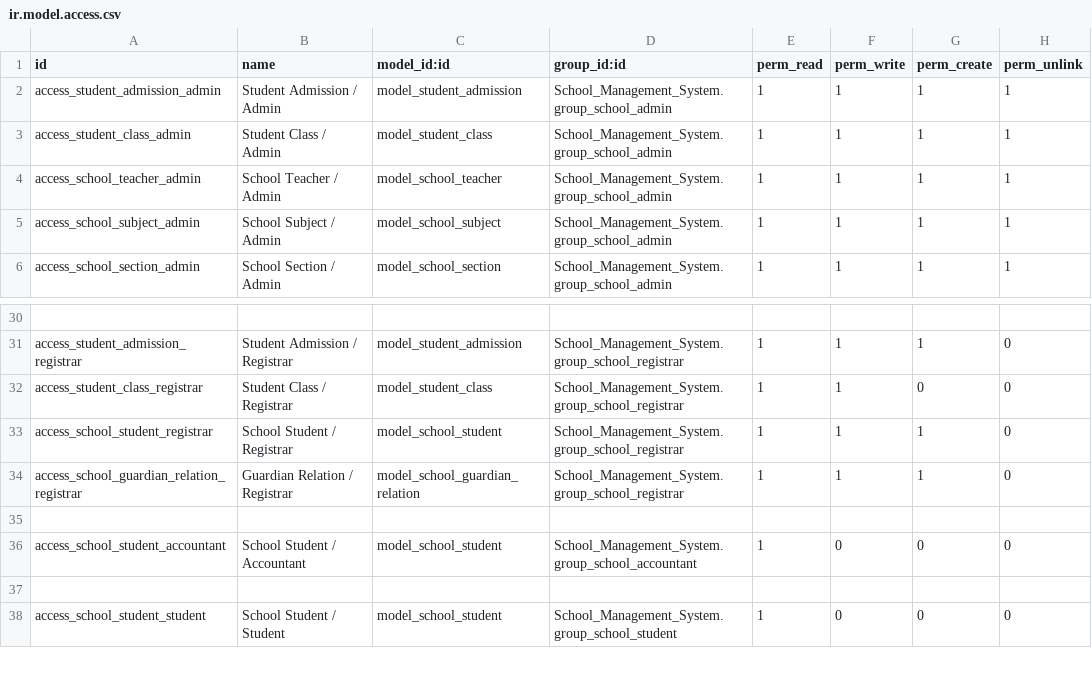
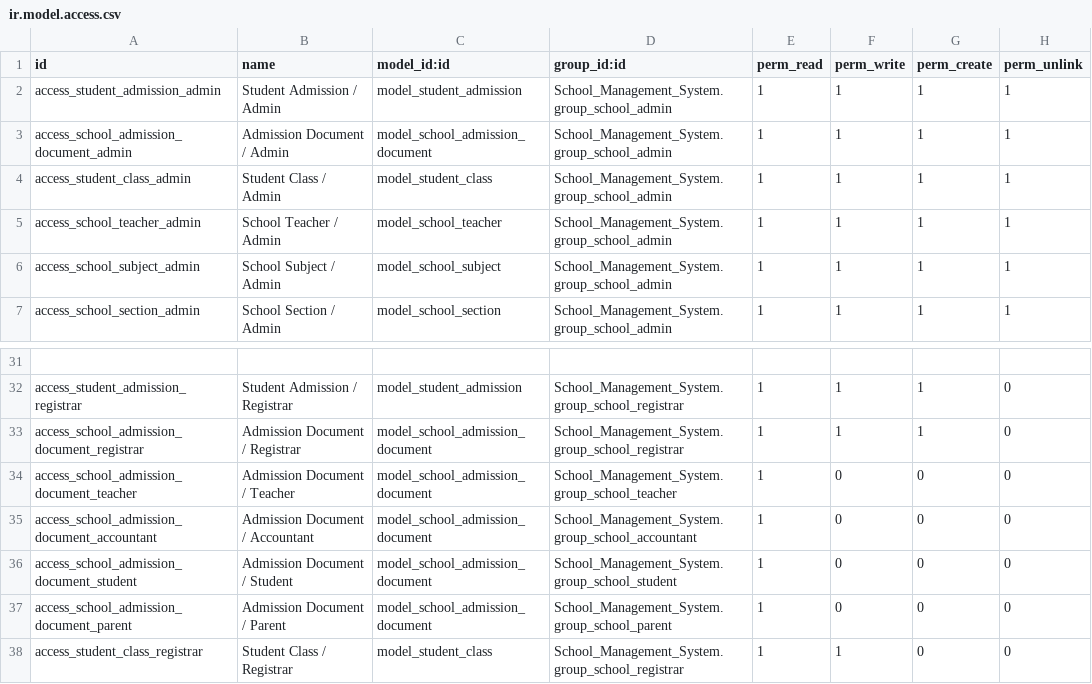
Before and after one commit to Tahmid011/school-erp, a CSV file: School_Management_System/security/ir.model.access.csv, drawn as a sheet; only a part is shown, gaps mark what is left out; the shorter side is filled out with more unchanged rows; the diff names each change by its address in the sheet, - before the commit and + after, or states it on an @@ line.

Commit message:
Admission upgrade

```diff
--- a/School_Management_System/security/ir.model.access.csv
+++ b/School_Management_System/security/ir.model.access.csv
+row 3: access_school_admission_document_admin | Admission Document / Admin | model_school_admission_document | School_Management_System.group_school_admin | 1 | 1 | 1 | 1
+row 33: access_school_admission_document_registrar | Admission Document / Registrar | model_school_admission_document | School_Management_System.group_school_registrar | 1 | 1 | 1 | 0
+row 34: access_school_admission_document_teacher | Admission Document / Teacher | model_school_admission_document | School_Management_System.group_school_teacher | 1 | 0 | 0 | 0
+row 35: access_school_admission_document_accountant | Admission Document / Accountant | model_school_admission_document | School_Management_System.group_school_accountant | 1 | 0 | 0 | 0
+row 36: access_school_admission_document_student | Admission Document / Student | model_school_admission_document | School_Management_System.group_school_student | 1 | 0 | 0 | 0
+row 37: access_school_admission_document_parent | Admission Document / Parent | model_school_admission_document | School_Management_System.group_school_parent | 1 | 0 | 0 | 0
```
Also changed, not shown: 8 other files.
